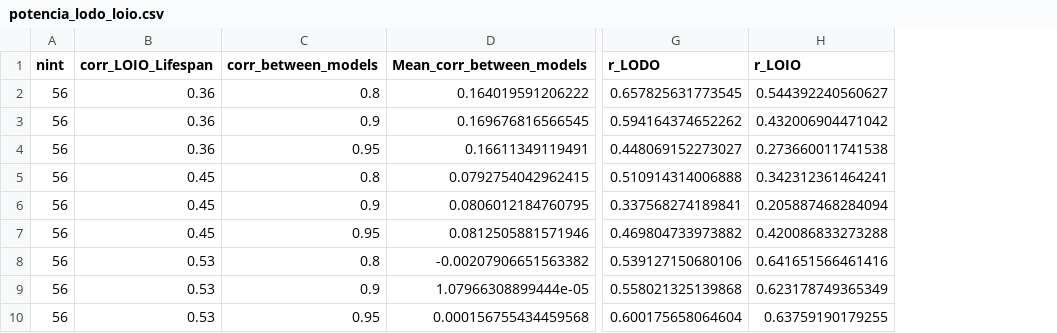
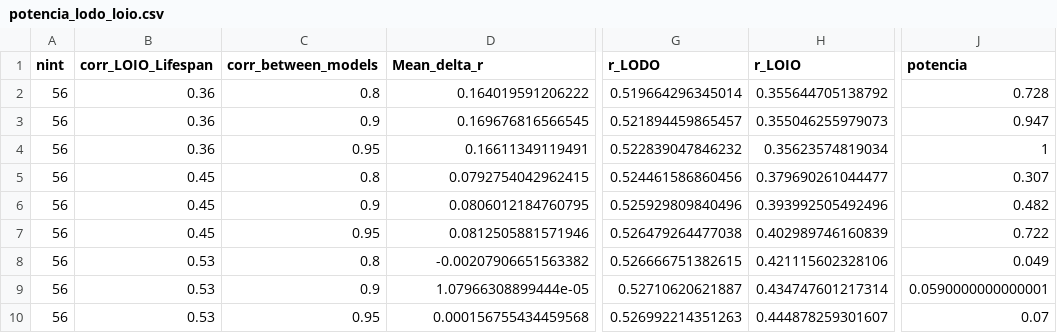
Before and after one commit to jorgeMFS/msc-joao-alves, a CSV file: results/potencia_lodo_loio.csv, drawn as a sheet; only a part is shown, gaps mark what is left out; the diff names each change by its address in the sheet, - before the commit and + after, or states it on an @@ line.

Commit message:
Resultados do script corrigido, com potencia e media dos R

```diff
--- a/results/potencia_lodo_loio.csv
+++ b/results/potencia_lodo_loio.csv
+column J (potencia), rows 2-10: 0.728 | 0.947 | 1 | 0.307 | 0.482 | 0.722 | 0.049 | 0.0590000000000001 | 0.07
-D1: Mean_corr_between_models
+D1: Mean_delta_r
-G2 (r_LODO): 0.657825631773545
+G2 (r_LODO): 0.519664296345014
-H2 (r_LOIO): 0.544392240560627
+H2 (r_LOIO): 0.355644705138792
-G3 (r_LODO): 0.594164374652262
+G3 (r_LODO): 0.521894459865457
-H3 (r_LOIO): 0.432006904471042
+H3 (r_LOIO): 0.355046255979073
-G4 (r_LODO): 0.448069152273027
+G4 (r_LODO): 0.522839047846232
-H4 (r_LOIO): 0.273660011741538
+H4 (r_LOIO): 0.35623574819034
-G5 (r_LODO): 0.510914314006888
+G5 (r_LODO): 0.524461586860456
-H5 (r_LOIO): 0.342312361464241
+H5 (r_LOIO): 0.379690261044477
-G6 (r_LODO): 0.337568274189841
+G6 (r_LODO): 0.525929809840496
-H6 (r_LOIO): 0.205887468284094
+H6 (r_LOIO): 0.393992505492496
-G7 (r_LODO): 0.469804733973882
+G7 (r_LODO): 0.526479264477038
-H7 (r_LOIO): 0.420086833273288
+H7 (r_LOIO): 0.402989746160839
-G8 (r_LODO): 0.539127150680106
+G8 (r_LODO): 0.526666751382615
-H8 (r_LOIO): 0.641651566461416
+H8 (r_LOIO): 0.421115602328106
-G9 (r_LODO): 0.558021325139868
+G9 (r_LODO): 0.52710620621887
-H9 (r_LOIO): 0.623178749365349
+H9 (r_LOIO): 0.434747601217314
-G10 (r_LODO): 0.600175658064604
+G10 (r_LODO): 0.526992214351263
-H10 (r_LOIO): 0.63759190179255
+H10 (r_LOIO): 0.444878259301607
```
